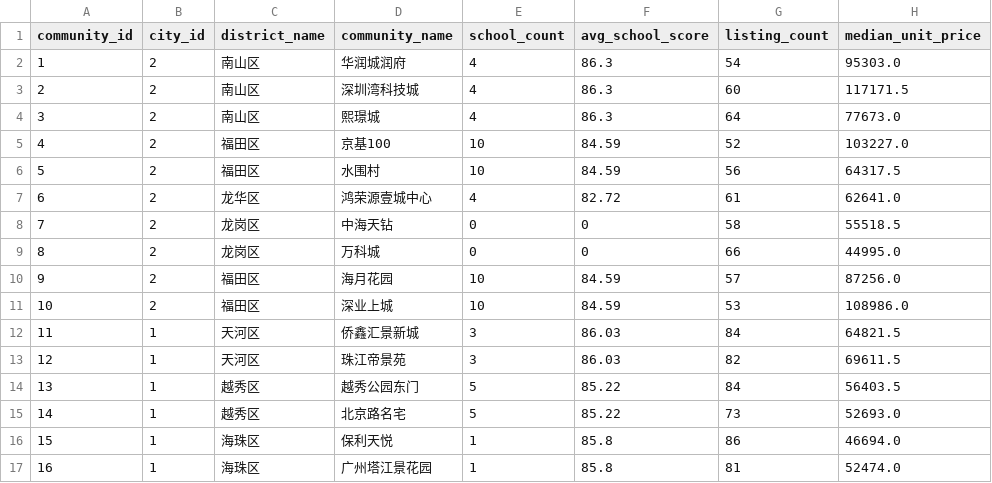
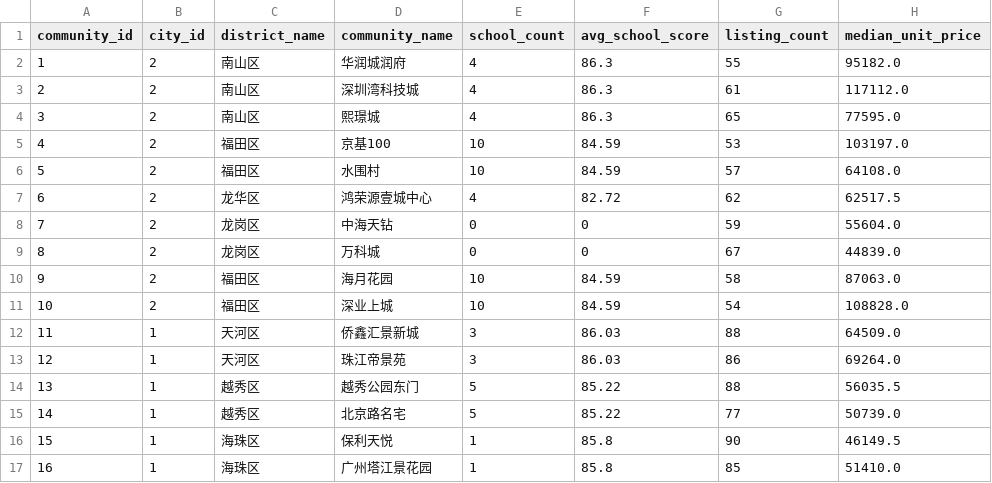
Before and after one commit to xuefeng0324/realty, a CSV file: realty_app/static/seed/school_premium_community.csv, drawn as a sheet; only a part is shown; the diff covers the shown part only.

```diff
--- a/realty_app/static/seed/school_premium_community.csv
+++ b/realty_app/static/seed/school_premium_community.csv
@@ -1,17 +1,17 @@
 community_id,city_id,district_name,community_name,school_count,avg_school_score,listing_count,median_unit_price
-1,2,南山区,华润城润府,4,86.3,54,95303.0
-2,2,南山区,深圳湾科技城,4,86.3,60,117171.5
-3,2,南山区,熙璟城,4,86.3,64,77673.0
-4,2,福田区,京基100,10,84.59,52,103227.0
-5,2,福田区,水围村,10,84.59,56,64317.5
-6,2,龙华区,鸿荣源壹城中心,4,82.72,61,62641.0
-7,2,龙岗区,中海天钻,0,0,58,55518.5
-8,2,龙岗区,万科城,0,0,66,44995.0
-9,2,福田区,海月花园,10,84.59,57,87256.0
-10,2,福田区,深业上城,10,84.59,53,108986.0
-11,1,天河区,侨鑫汇景新城,3,86.03,84,64821.5
-12,1,天河区,珠江帝景苑,3,86.03,82,69611.5
-13,1,越秀区,越秀公园东门,5,85.22,84,56403.5
-14,1,越秀区,北京路名宅,5,85.22,73,52693.0
-15,1,海珠区,保利天悦,1,85.8,86,46694.0
-16,1,海珠区,广州塔江景花园,1,85.8,81,52474.0
+1,2,南山区,华润城润府,4,86.3,55,95182.0
+2,2,南山区,深圳湾科技城,4,86.3,61,117112.0
+3,2,南山区,熙璟城,4,86.3,65,77595.0
+4,2,福田区,京基100,10,84.59,53,103197.0
+5,2,福田区,水围村,10,84.59,57,64108.0
+6,2,龙华区,鸿荣源壹城中心,4,82.72,62,62517.5
+7,2,龙岗区,中海天钻,0,0,59,55604.0
+8,2,龙岗区,万科城,0,0,67,44839.0
+9,2,福田区,海月花园,10,84.59,58,87063.0
+10,2,福田区,深业上城,10,84.59,54,108828.0
+11,1,天河区,侨鑫汇景新城,3,86.03,88,64509.0
+12,1,天河区,珠江帝景苑,3,86.03,86,69264.0
+13,1,越秀区,越秀公园东门,5,85.22,88,56035.5
+14,1,越秀区,北京路名宅,5,85.22,77,50739.0
+15,1,海珠区,保利天悦,1,85.8,90,46149.5
+16,1,海珠区,广州塔江景花园,1,85.8,85,51410.0
```
Also changed, not shown: 48 edited cells elsewhere in this file, realty_app/static/seed/school_premium_district.csv, 1 other file.
